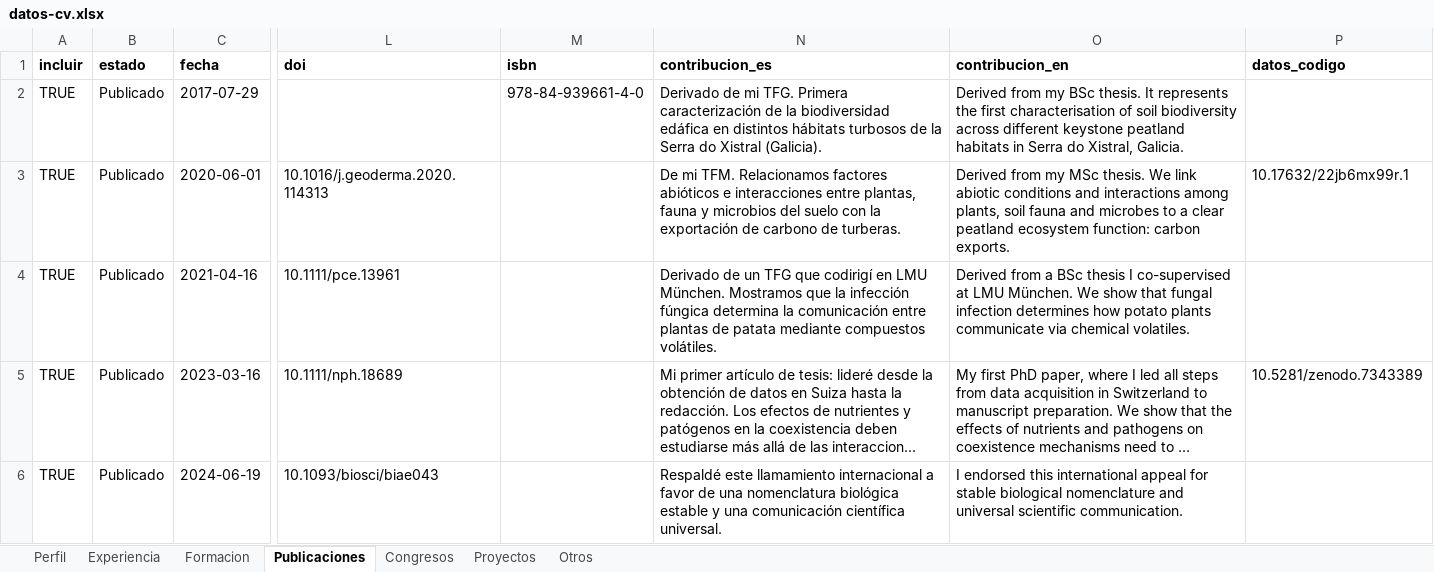
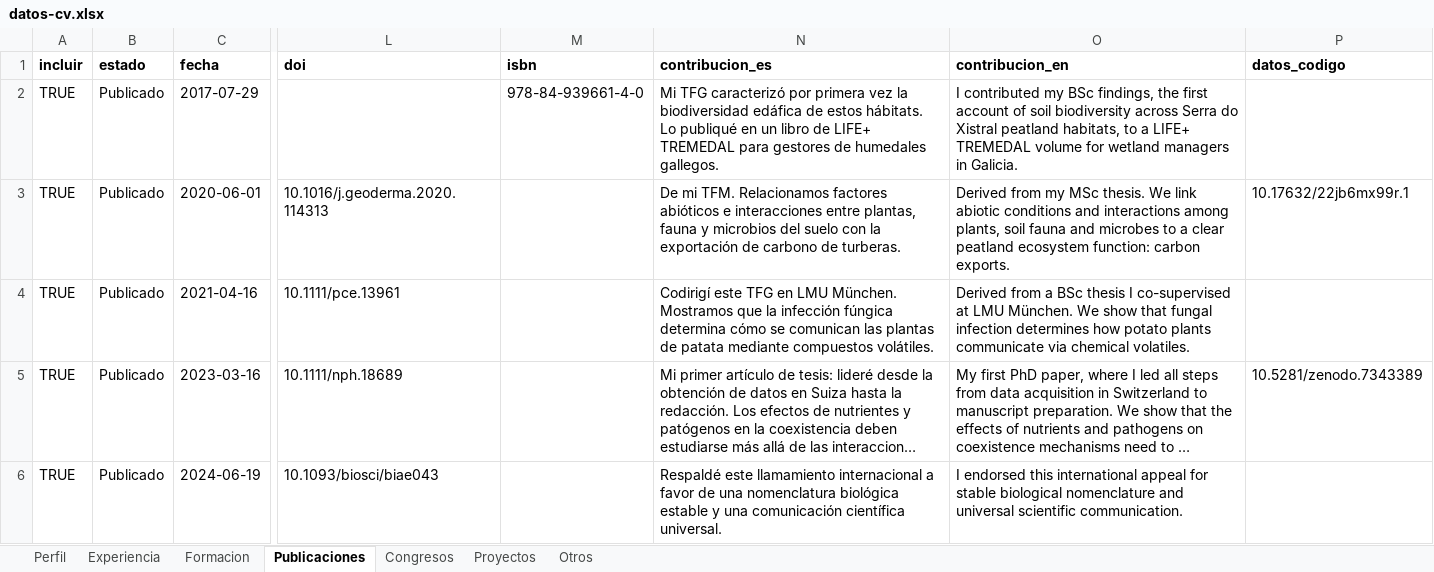
Before and after one commit to Granjel/cv, an Excel workbook: input/datos-cv.xlsx, sheet Publicaciones, drawn as a sheet; only a part is shown, gaps mark what is left out; long unchanged cells end in …; values as stored, in another font and other column widths than the file's, no borders; the diff covers the shown part only; the diff names each change by its address in the sheet, - before the commit and + after, or states it on an @@ line.

```diff
--- a/input/datos-cv.xlsx (sheet Publicaciones)
+++ b/input/datos-cv.xlsx (sheet Publicaciones)
-N2 (contribucion_es): Derivado de mi TFG. Primera caracterización de la biodiversidad edáfica en distintos hábitats turbosos de la Serra do Xistral (Galicia).
+N2 (contribucion_es): Mi TFG caracterizó por primera vez la biodiversidad edáfica de estos hábitats. Lo publiqué en un libro de LIFE+ TREMEDAL para gestores de humedales gallegos.
-O2 (contribucion_en): Derived from my BSc thesis. It represents the first characterisation of soil biodiversity across different keystone peatland habitats in Serra do Xistral, Galicia.
+O2 (contribucion_en): I contributed my BSc findings, the first account of soil biodiversity across Serra do Xistral peatland habitats, to a LIFE+ TREMEDAL volume for wetland managers in Galicia.
-N4 (contribucion_es): Derivado de un TFG que codirigí en LMU München. Mostramos que la infección fúngica determina la comunicación entre plantas de…
+N4 (contribucion_es): Codirigí este TFG en LMU München. Mostramos que la infección fúngica determina cómo se comunican las plantas de…
```
Also changed, not shown: 3 edited cells elsewhere in this sheet, sheet Proyectos, sheet Experiencia, 5 other files.
